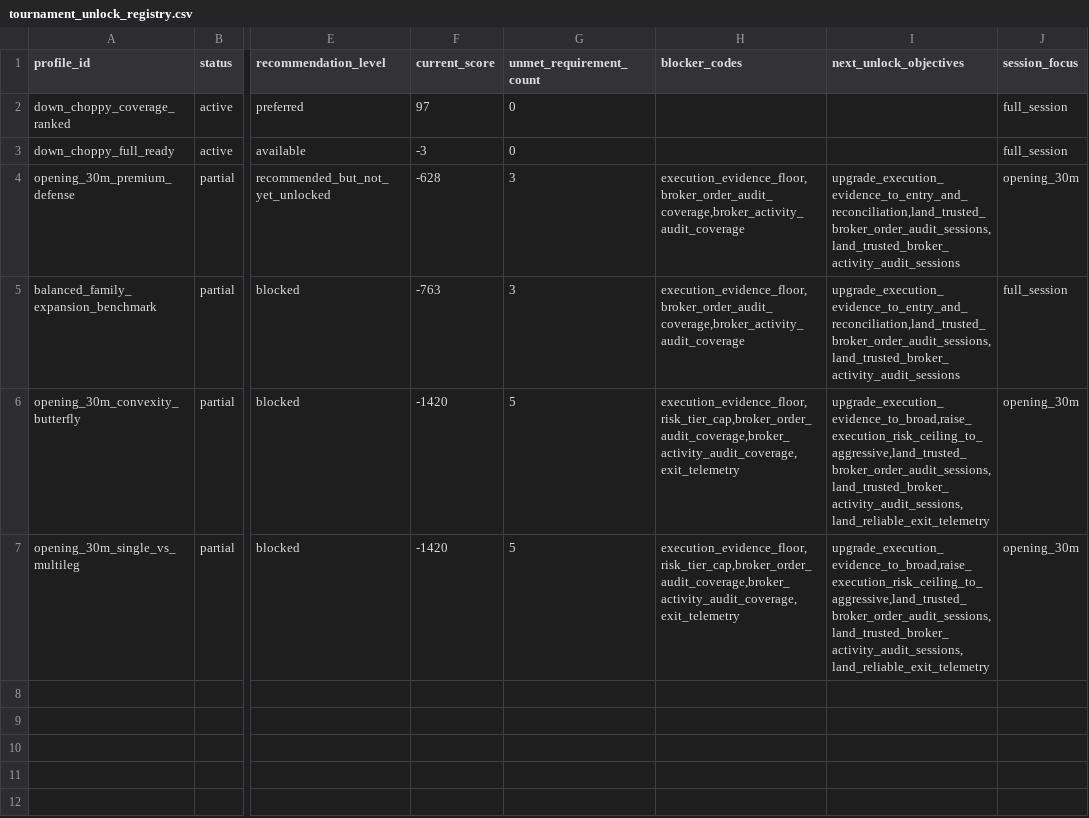
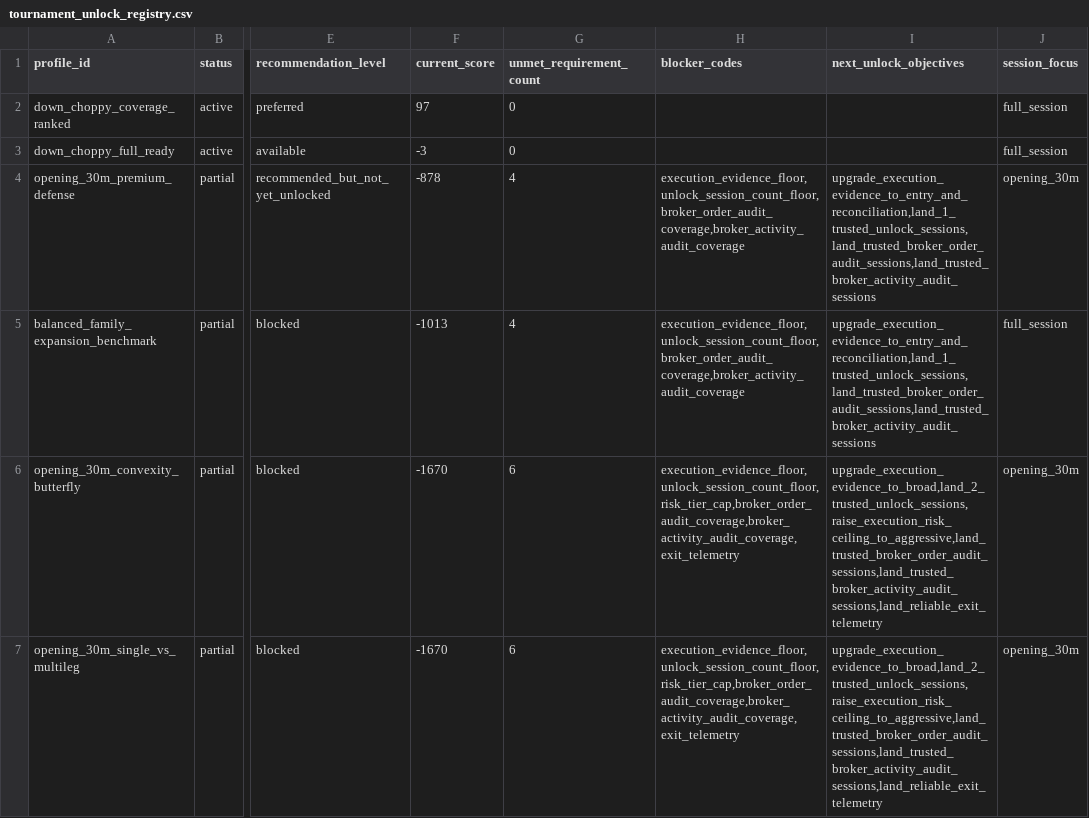
Before and after one commit to abisaabr/CodexAlpacaTest-TradeMigratyion, a CSV file: docs/tournament_unlocks/tournament_unlock_registry.csv, drawn as a sheet; only a part is shown, gaps mark what is left out; the diff names each change by its address in the sheet, - before the commit and + after, or states it on an @@ line.

Commit message:
Add unlock session floors for governed profiles

```diff
--- a/docs/tournament_unlocks/tournament_unlock_registry.csv
+++ b/docs/tournament_unlocks/tournament_unlock_registry.csv
-F4 (current_score): -628
+F4 (current_score): -878
-G4:G5 (unmet_requirement_count): 3
+G4:G5 (unmet_requirement_count): 4
-H4:H5 (blocker_codes): execution_evidence_floor,broker_order_audit_coverage,broker_activity_audit_coverage
+H4:H5 (blocker_codes): execution_evidence_floor,unlock_session_count_floor,broker_order_audit_coverage,broker_activity_audit_coverage
-I4:I5 (next_unlock_objectives): upgrade_execution_evidence_to_entry_and_reconciliation,land_trusted_broker_order_audit_sessions,land_trusted_broker_activity_audit_sessions
+I4:I5 (next_unlock_objectives): upgrade_execution_evidence_to_entry_and_reconciliation,land_1_trusted_unlock_sessions,land_trusted_broker_order_audit_sessions,land_trusted_broker_activity_audit_sessions
-F5 (current_score): -763
+F5 (current_score): -1013
-F6:F7 (current_score): -1420
+F6:F7 (current_score): -1670
-G6:G7 (unmet_requirement_count): 5
+G6:G7 (unmet_requirement_count): 6
-H6:H7 (blocker_codes): execution_evidence_floor,risk_tier_cap,broker_order_audit_coverage,broker_activity_audit_coverage,exit_telemetry
+H6:H7 (blocker_codes): execution_evidence_floor,unlock_session_count_floor,risk_tier_cap,broker_order_audit_coverage,broker_activity_audit_coverage,exit_telemetry
-I6:I7 (next_unlock_objectives): upgrade_execution_evidence_to_broad,raise_execution_risk_ceiling_to_aggressive,land_trusted_broker_order_audit_sessions,land_trusted_broker_activity_audit_sessions,land_reliable_exit_telemetry
+I6:I7 (next_unlock_objectives): upgrade_execution_evidence_to_broad,land_2_trusted_unlock_sessions,raise_execution_risk_ceiling_to_aggressive,land_trusted_broker_order_audit_sessions,land_trusted_broker_activity_audit_sessions,land_reliable_exit_telemetry
```
Also changed, not shown: docs/tournament_profiles/tournament_profile_registry.csv, 33 other files.
